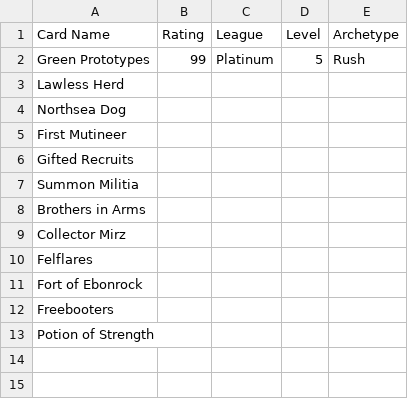
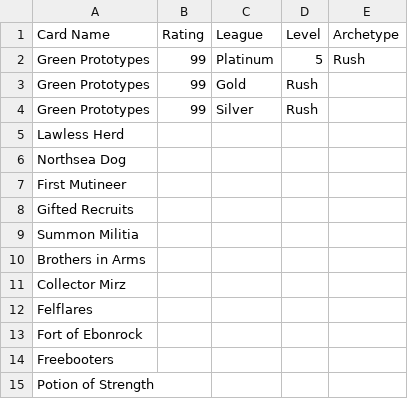
Before and after one commit to Nyelsonon/sbdeckengine, a CSV file: info/ratings.csv, drawn as a sheet.

Commit message:
Update ratings.csv

```diff
--- a/info/ratings.csv
+++ b/info/ratings.csv
@@ -2,2 +2,4 @@ Card Name, Rating, League, Level, Archetype
 Green Prototypes,99,Platinum,5,Rush
+Green Prototypes,99,Gold,Rush
+Green Prototypes,99,Silver,Rush
 Lawless Herd,,,,
```
